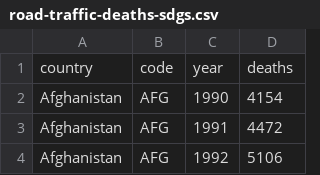
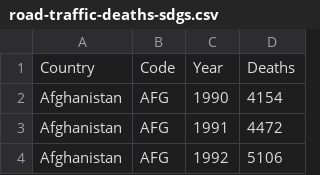
Before and after one commit to Hados2k/FIT3179_Visualisation2_30623162, a CSV file: data/road-traffic-deaths-sdgs.csv, drawn as a sheet; only a part is shown; removed rows and columns are numbered as before the commit, all else as after; the diff names each change by its address in the sheet, - before the commit and + after, or states it on an @@ line.

Commit message:
update table

```diff
--- a/data/road-traffic-deaths-sdgs.csv
+++ b/data/road-traffic-deaths-sdgs.csv
-row 1: country | code | year | deaths
+row 1: Country | Code | Year | Deaths
```
